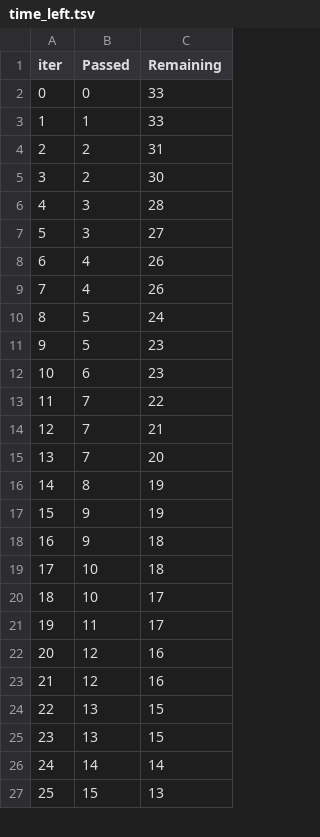
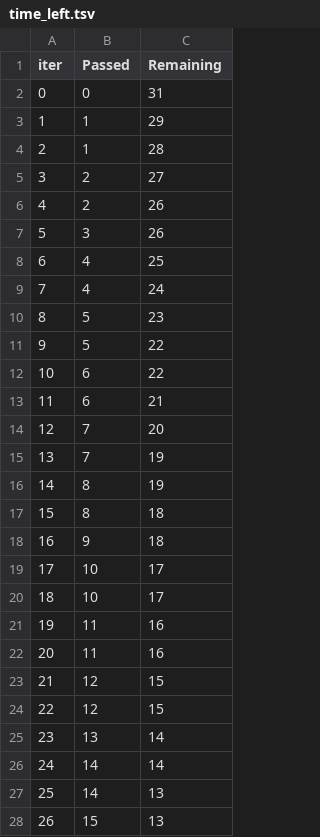
Before and after one commit to Jrodrigo06/MLProject-HealthCareBilling, a TSV file: catboost_info/time_left.tsv, drawn as a sheet; only a part is shown; removed rows and columns are numbered as before the commit, all else as after; the diff covers the shown part only; the diff names each change by its address in the sheet, - before the commit and + after, or states it on an @@ line.

```diff
--- a/catboost_info/time_left.tsv
+++ b/catboost_info/time_left.tsv
-C2 (Remaining): 33
+C2 (Remaining): 31
-C3 (Remaining): 33
+C3 (Remaining): 29
+row 4: 2 | 1 | 28
@@ column A (iter) renumbered between rows 5 and 51 @@
-C5 (Remaining): 31
+C5 (Remaining): 27
-C6 (Remaining): 30
+C6 (Remaining): 26
-C7 (Remaining): 28
+C7 (Remaining): 26
-row 7: 5 | 3 | 27
-C8 (Remaining): 26
+C8 (Remaining): 25
-C9 (Remaining): 26
+C9 (Remaining): 24
-row 10: 8 | 5 | 24
+row 11: 9 | 5 | 22
-C12 (Remaining): 23
+C12 (Remaining): 22
-row 13: 11 | 7 | 22
-B13 (Passed): 7
+B13 (Passed): 6
+row 15: 13 | 7 | 19
-row 17: 15 | 9 | 19
+row 17: 15 | 8 | 18
-row 19: 17 | 10 | 18
+row 20: 18 | 10 | 17
-C21 (Remaining): 17
+C21 (Remaining): 16
+row 22: 20 | 11 | 16
-C23:C24 (Remaining): 16
+C23:C24 (Remaining): 15
-C25 (Remaining): 15
+C25 (Remaining): 14
-row 25: 23 | 13 | 15
+row 27: 25 | 14 | 13
```
Also changed, not shown: 7 added rows, 8 removed rows and 9 edited cells elsewhere in this file, 9 other files.
